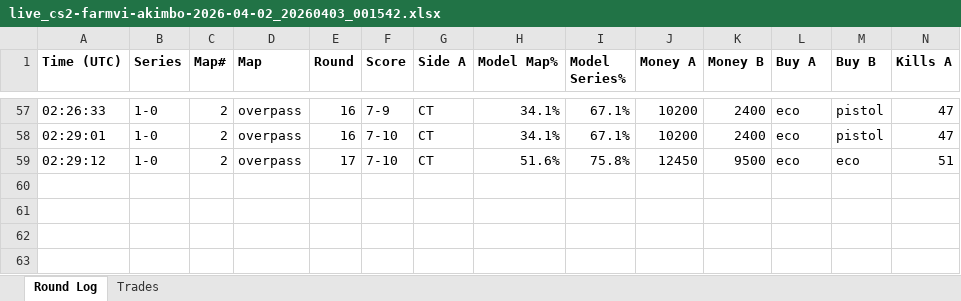
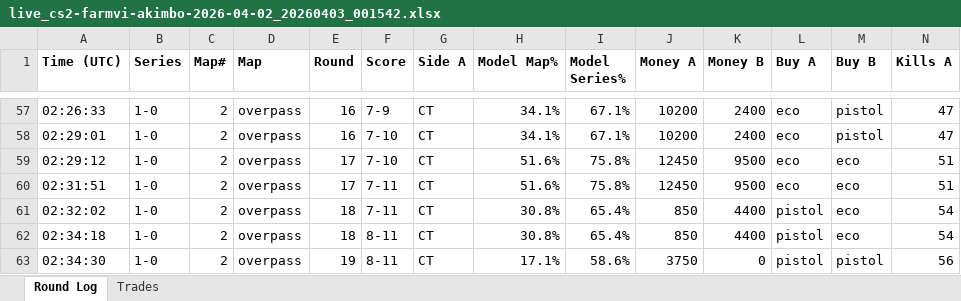
Before and after one commit to stonerje4/DOGODODGODGDGODGOGD, an Excel workbook: data/live_logs/live_cs2-farmvi-akimbo-2026-04-02_20260403_001542.xlsx, sheet Round Log, drawn as a sheet; only a part is shown, gaps mark what is left out; values as stored, in another font and other column widths than the file's, no borders; rows hold the shown columns only; the diff names each change by its address in the sheet, - before the commit and + after, or states it on an @@ line.

Commit message:
live update 02:35:14 UTC

```diff
--- a/data/live_logs/live_cs2-farmvi-akimbo-2026-04-02_20260403_001542.xlsx (sheet Round Log)
+++ b/data/live_logs/live_cs2-farmvi-akimbo-2026-04-02_20260403_001542.xlsx (sheet Round Log)
+row 60: 02:31:51 | 1-0 | 2 | overpass | 17 | 7-11 | CT | 51.6% | 75.8% | 12450 | 9500 | eco | eco | 51
+row 61: 02:32:02 | 1-0 | 2 | overpass | 18 | 7-11 | CT | 30.8% | 65.4% | 850 | 4400 | pistol | eco | 54
+row 62: 02:34:18 | 1-0 | 2 | overpass | 18 | 8-11 | CT | 30.8% | 65.4% | 850 | 4400 | pistol | eco | 54
+row 63: 02:34:30 | 1-0 | 2 | overpass | 19 | 8-11 | CT | 17.1% | 58.6% | 3750 | 0 | pistol | pistol | 56
```
